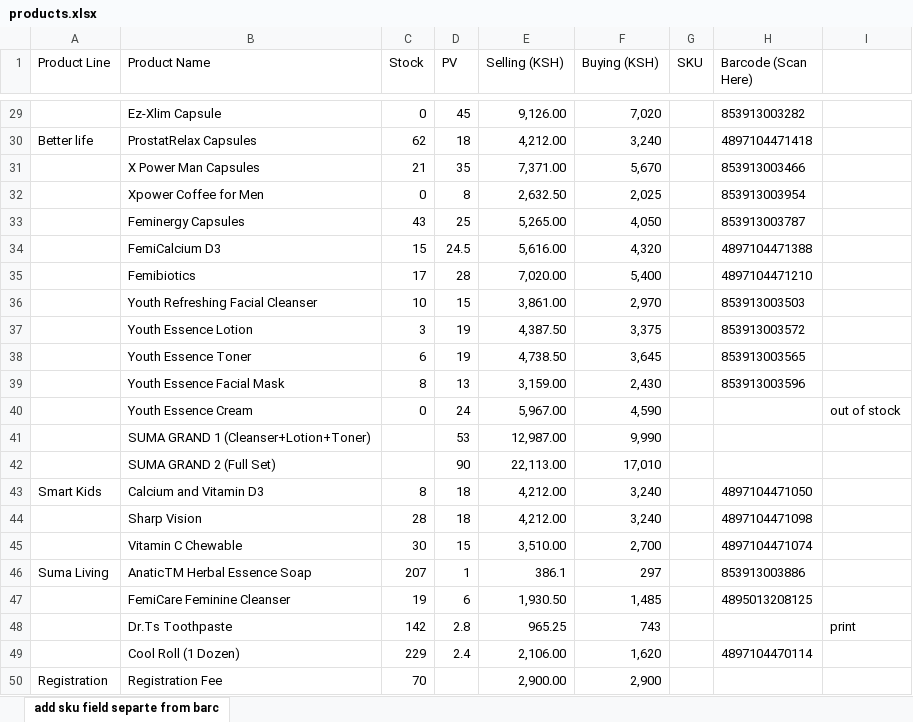
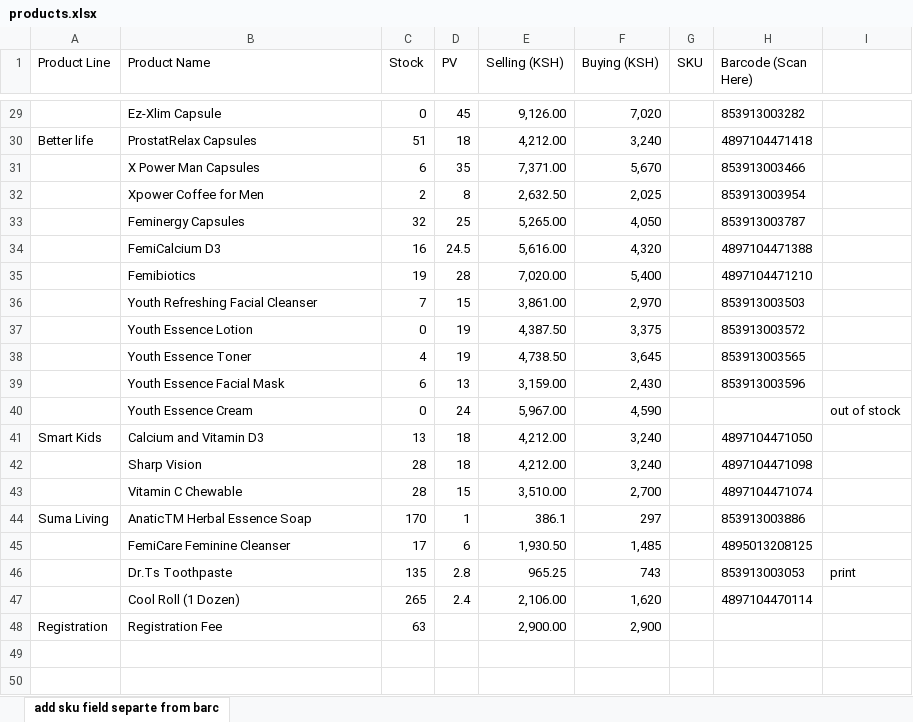
Before and after one commit to BonfaceGabriel/inventory-management, an Excel workbook: backend/products.xlsx, sheet add sku field separte from barc, drawn as a sheet; only a part is shown, gaps mark what is left out; values as stored, in another font and other column widths than the file's, no borders; removed rows and columns are numbered as before the commit, all else as after; the diff covers the shown part only; the diff names each change by its address in the sheet, - before the commit and + after, or states it on an @@ line.

Commit message:
fix: Stock reporting and reconciliation.

```diff
--- a/backend/products.xlsx (sheet add sku field separte from barc)
+++ b/backend/products.xlsx (sheet add sku field separte from barc)
-C30 (Stock): 62
+C30 (Stock): 51
-C31 (Stock): 21
+C31 (Stock): 6
-C32 (Stock): 0
+C32 (Stock): 2
-C33 (Stock): 43
+C33 (Stock): 32
-C34 (Stock): 15
+C34 (Stock): 16
-C35 (Stock): 17
+C35 (Stock): 19
-C36 (Stock): 10
+C36 (Stock): 7
-C37 (Stock): 3
+C37 (Stock): 0
-C38 (Stock): 6
+C38 (Stock): 4
-C39 (Stock): 8
+C39 (Stock): 6
-row 41:  | SUMA GRAND 1 (Cleanser+Lotion+Toner) |  | 53 | 12,987.00 | 9,990
-row 42:  | SUMA GRAND 2 (Full Set) |  | 90 | 22,113.00 | 17,010
-C41 (Stock): 8
+C41 (Stock): 13
-C43 (Stock): 30
+C43 (Stock): 28
-C44 (Stock): 207
+C44 (Stock): 170
-C45 (Stock): 19
+C45 (Stock): 17
-C46 (Stock): 142
+C46 (Stock): 135
-H46 (Barcode (Scan Here)): (empty)
+H46 (Barcode (Scan Here)): 853913003053
-C47 (Stock): 229
+C47 (Stock): 265
-C48 (Stock): 70
+C48 (Stock): 63
```
Also changed, not shown: 1 added row, 1 removed row and 23 edited cells elsewhere in this sheet, 8 other files.
